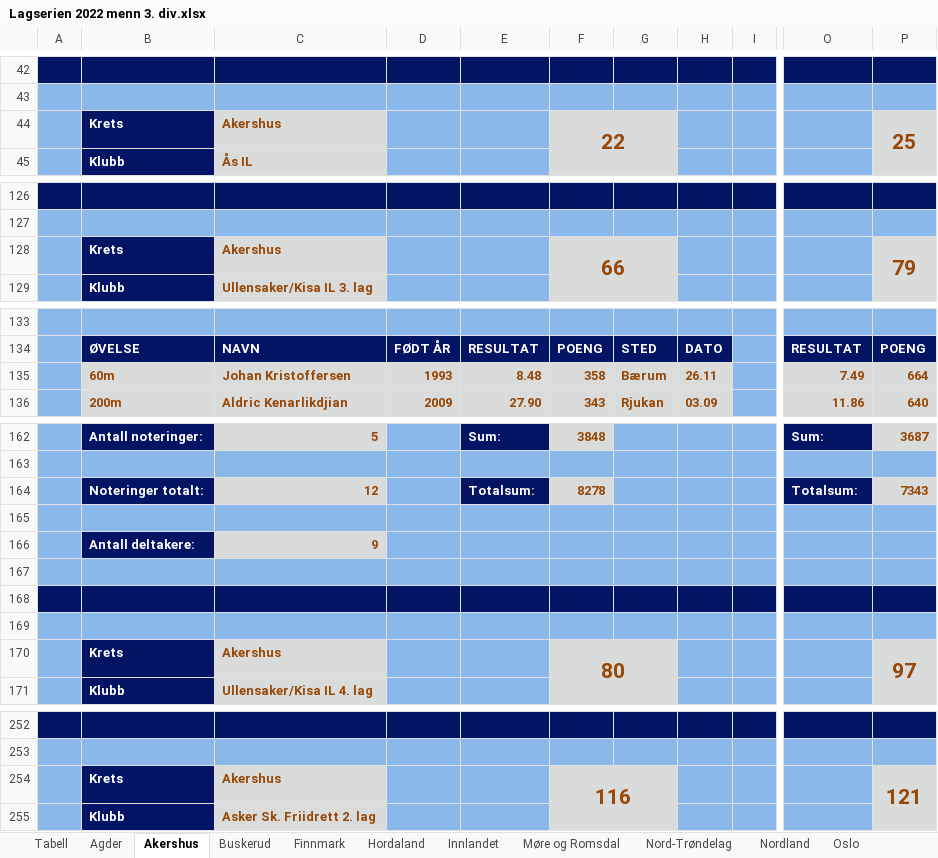
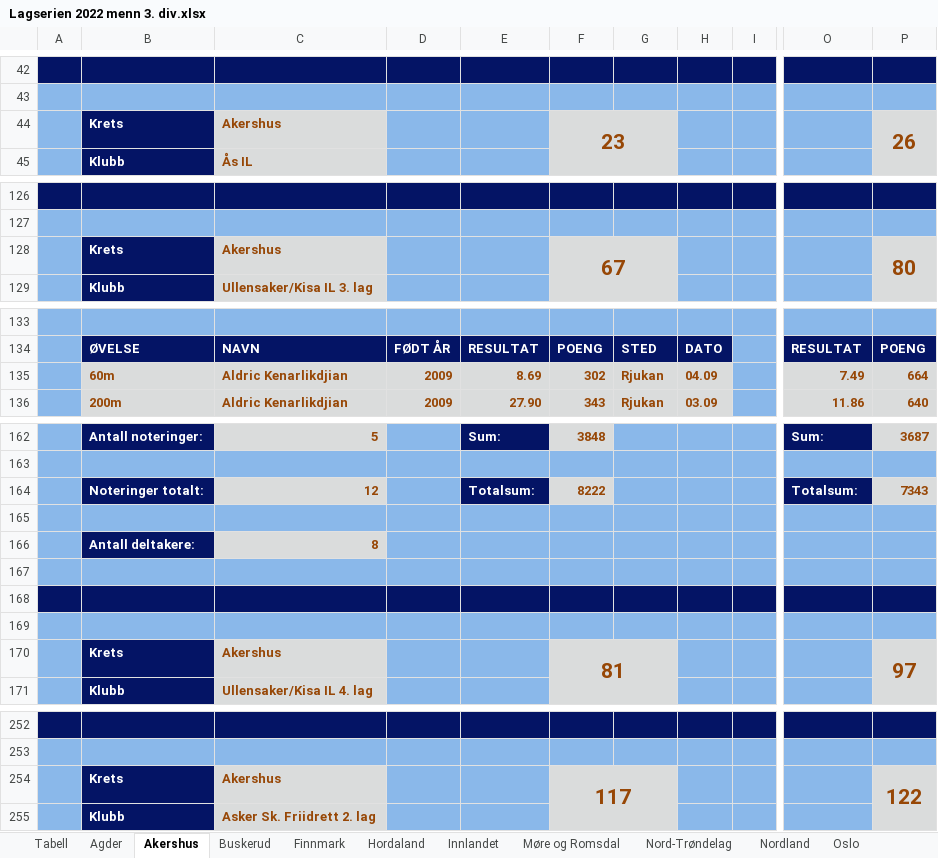
Before and after one commit to perellef/Seriekalkulator-Friidrett, an Excel workbook: output/Lagserien 2022 menn 3. div.xlsx, sheet Akershus, drawn as a sheet; only a part is shown, gaps mark what is left out; values as stored, in another font and other column widths than the file's, no borders; the diff covers the shown part only; the diff names each change by its address in the sheet, - before the commit and + after, or states it on an @@ line.

```diff
--- a/output/Lagserien 2022 menn 3. div.xlsx (sheet Akershus)
+++ b/output/Lagserien 2022 menn 3. div.xlsx (sheet Akershus)
-F44: 22
+F44: 23
-P44: 25
+P44: 26
-F128: 66
+F128: 67
-P128: 79
+P128: 80
-C135: Johan Kristoffersen
+C135: Aldric Kenarlikdjian
-D135: 1993
+D135: 2009
-E135: 8.48
+E135: 8.69
-F135: 358
+F135: 302
-G135: Bærum
+G135: Rjukan
-H135: 26.11
+H135: 04.09
-F164: 8278
+F164: 8222
-C166: 9
+C166: 8
-F170: 80
+F170: 81
-F254: 116
+F254: 117
-P254: 121
+P254: 122
```
Also changed, not shown: 5 edited cells elsewhere in this sheet, sheet Hordaland, sheet Tabell, sheet Agder, sheet Innlandet, sheet Møre og Romsdal, sheet Oslo, 7 more sheets, output/Lagserien 2022 1-2. div.xlsx, output/Lagserien 2022 kvinner 3. div.xlsx, 2 other files.
